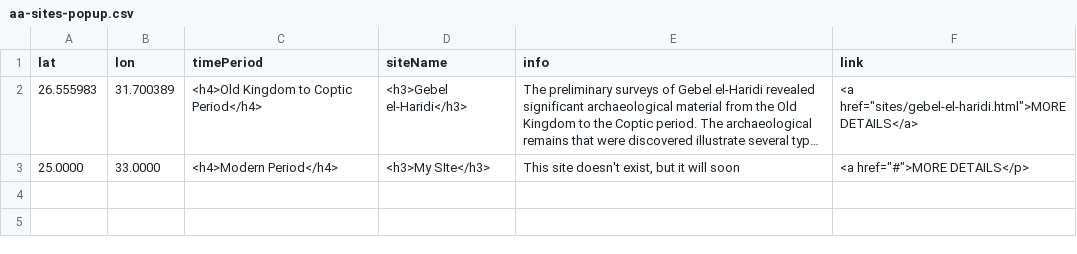
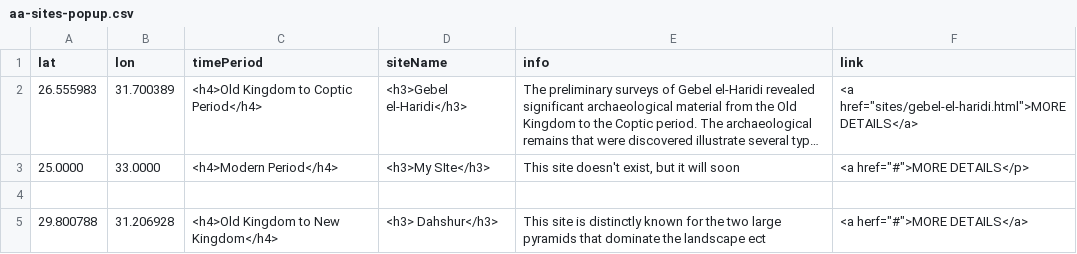
Before and after one commit to msu-anthropology/daea-fs14, a CSV file: sites/aa-sites-popup.csv, drawn as a sheet; long unchanged cells end in …; the diff names each change by its address in the sheet, - before the commit and + after, or states it on an @@ line.

Commit message:
Lat. and Long. into

```diff
--- a/sites/aa-sites-popup.csv
+++ b/sites/aa-sites-popup.csv
+row 4: (empty)
+row 5: 29.800788 | 31.206928 | <h4>Old Kingdom to New Kingdom</h4> | <h3> Dahshur</h3> | This site is distinctly known for the two large pyramids that dominate the landscape ect | <a herf="#">MORE DETAILS</a>
```
